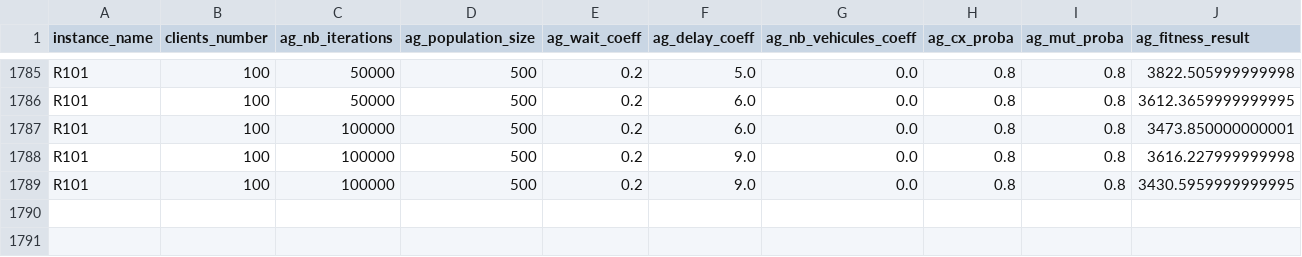
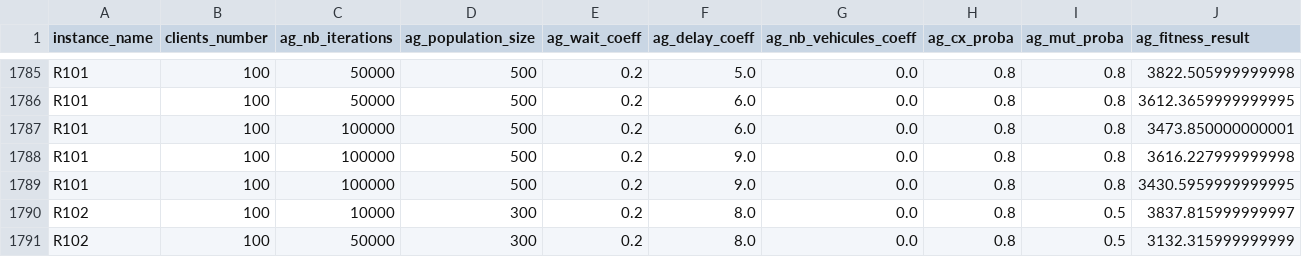
Before and after one commit to ssbat/VRP, a CSV file: Results/params.csv, drawn as a sheet; only a part is shown, gaps mark what is left out; rows hold the shown columns only; the diff names each change by its address in the sheet, - before the commit and + after, or states it on an @@ line.

```diff
--- a/Results/params.csv
+++ b/Results/params.csv
+row 1790: R102 | 100 | 10000 | 300 | 0.2 | 8.0 | 0.0 | 0.8 | 0.5 | 3837.815999999997
+row 1791: R102 | 100 | 50000 | 300 | 0.2 | 8.0 | 0.0 | 0.8 | 0.5 | 3132.315999999999
```
Also changed, not shown: 2 other files.
